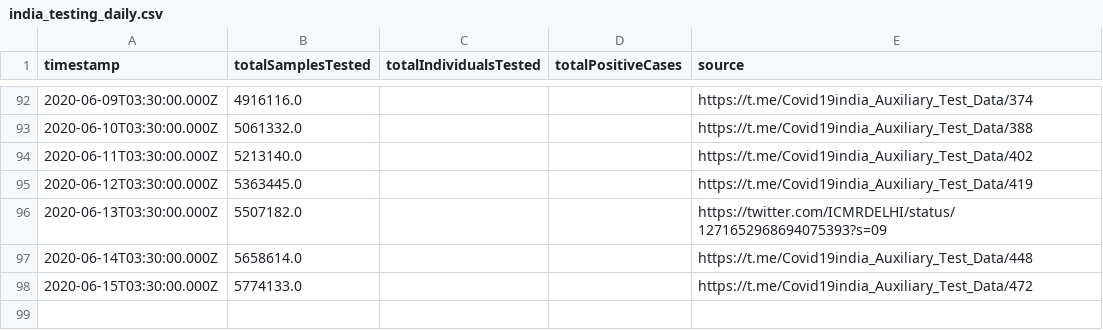
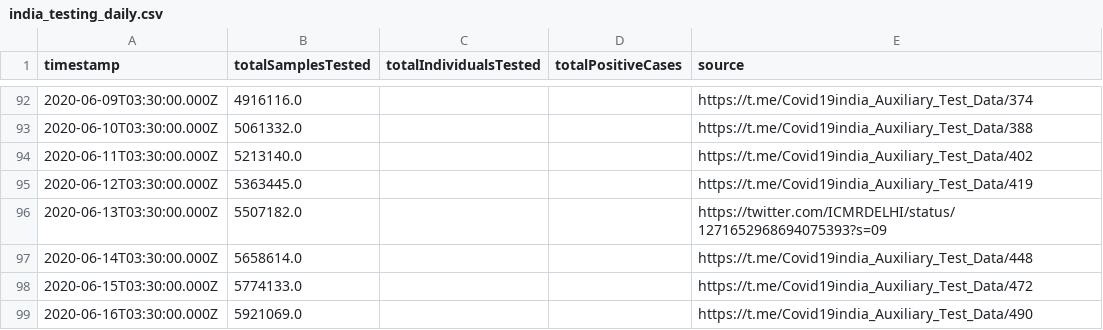
Before and after one commit to ianforme/india-covid-ql-helper, a CSV file: india_testing_daily.csv, drawn as a sheet; only a part is shown, gaps mark what is left out; the diff names each change by its address in the sheet, - before the commit and + after, or states it on an @@ line.

Commit message:
update

```diff
--- a/india_testing_daily.csv
+++ b/india_testing_daily.csv
+row 99: 2020-06-16T03:30:00.000Z | 5921069.0 |  |  | https://t.me/Covid19india_Auxiliary_Test_Data/490
```
